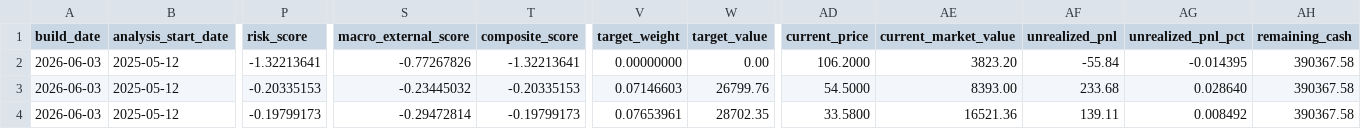
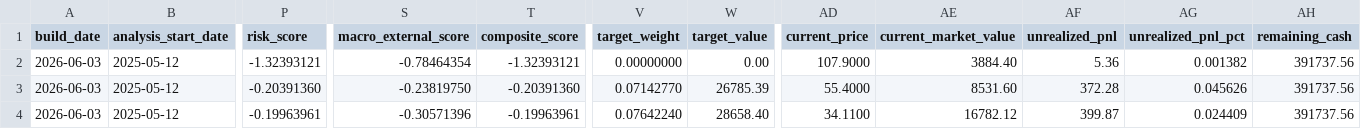
Before and after one commit to TonyTCFu/futienchun-com-dashboard, a CSV file: data/model_portfolio_2026-06-03.csv, drawn as a sheet; only a part is shown, gaps mark what is left out; the diff covers the shown part only; the diff names each change by its address in the sheet, - before the commit and + after, or states it on an @@ line.

```diff
--- a/data/model_portfolio_2026-06-03.csv
+++ b/data/model_portfolio_2026-06-03.csv
-P2 (risk_score): -1.32213641
+P2 (risk_score): -1.32393121
-S2 (macro_external_score): -0.77267826
+S2 (macro_external_score): -0.78464354
-T2 (composite_score): -1.32213641
+T2 (composite_score): -1.32393121
-AD2 (current_price): 106.2000
+AD2 (current_price): 107.9000
-AE2 (current_market_value): 3823.20
+AE2 (current_market_value): 3884.40
-AF2 (unrealized_pnl): -55.84
+AF2 (unrealized_pnl): 5.36
-AG2 (unrealized_pnl_pct): -0.014395
+AG2 (unrealized_pnl_pct): 0.001382
-AH2:AH4 (remaining_cash): 390367.58
+AH2:AH4 (remaining_cash): 391737.56
-P3 (risk_score): -0.20335153
+P3 (risk_score): -0.20391360
-S3 (macro_external_score): -0.23445032
+S3 (macro_external_score): -0.23819750
-T3 (composite_score): -0.20335153
+T3 (composite_score): -0.20391360
-V3 (target_weight): 0.07146603
+V3 (target_weight): 0.07142770
-W3 (target_value): 26799.76
+W3 (target_value): 26785.39
-AD3 (current_price): 54.5000
+AD3 (current_price): 55.4000
-AE3 (current_market_value): 8393.00
+AE3 (current_market_value): 8531.60
-AF3 (unrealized_pnl): 233.68
+AF3 (unrealized_pnl): 372.28
-AG3 (unrealized_pnl_pct): 0.028640
+AG3 (unrealized_pnl_pct): 0.045626
-P4 (risk_score): -0.19799173
+P4 (risk_score): -0.19963961
-S4 (macro_external_score): -0.29472814
+S4 (macro_external_score): -0.30571396
-T4 (composite_score): -0.19799173
+T4 (composite_score): -0.19963961
-V4 (target_weight): 0.07653961
+V4 (target_weight): 0.07642240
-W4 (target_value): 28702.35
+W4 (target_value): 28658.40
-AD4 (current_price): 33.5800
+AD4 (current_price): 34.1100
-AE4 (current_market_value): 16521.36
+AE4 (current_market_value): 16782.12
-AF4 (unrealized_pnl): 139.11
+AF4 (unrealized_pnl): 399.87
-AG4 (unrealized_pnl_pct): 0.008492
+AG4 (unrealized_pnl_pct): 0.024409
```
Also changed, not shown: 109 edited cells elsewhere in this file, data/model_portfolio_latest.csv, 5 other files.
